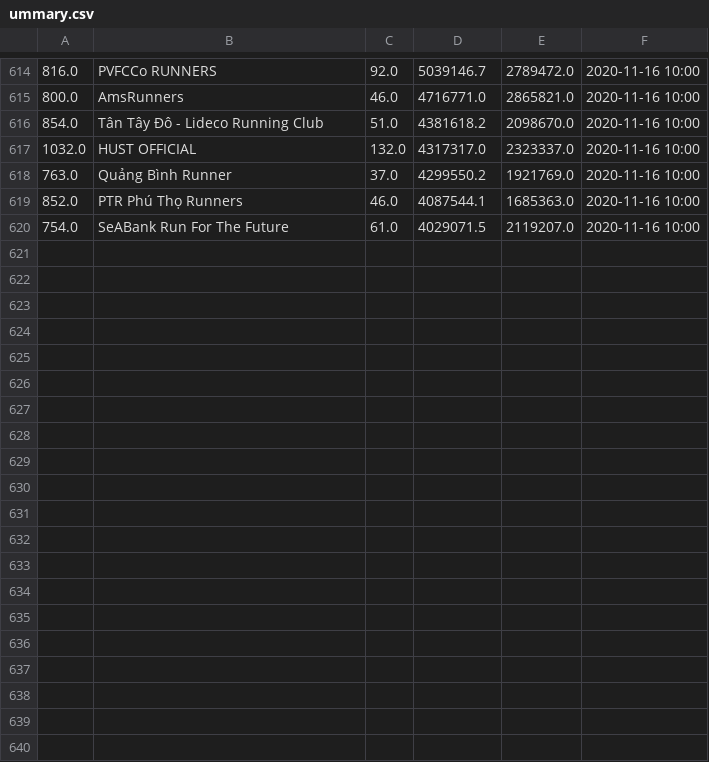
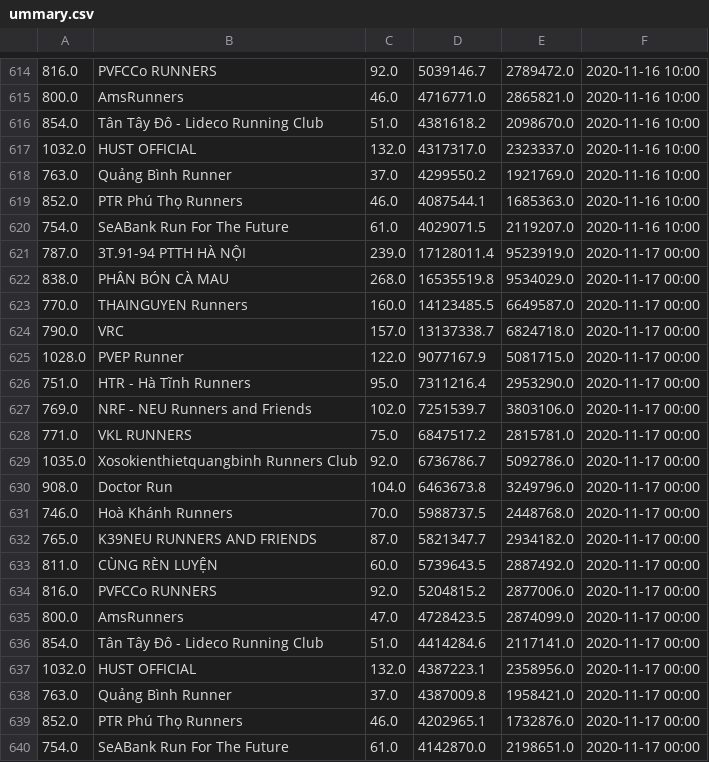
Before and after one commit to TrungMC/BidvRun2020, a CSV file: data/teams/ummary.csv, drawn as a sheet; only a part is shown, gaps mark what is left out.

Commit message:
Update team data

```diff
--- a/data/teams/ummary.csv
+++ b/data/teams/ummary.csv
@@ -620 +620,21 @@
 754.0,SeABank Run For The Future,61.0,4029071.5,2119207.0,2020-11-16 10:00
+787.0,3T.91-94 PTTH HÀ NỘI,239.0,17128011.4,9523919.0,2020-11-17 00:00
+838.0,PHÂN BÓN CÀ MAU,268.0,16535519.8,9534029.0,2020-11-17 00:00
+770.0,THAINGUYEN Runners,160.0,14123485.5,6649587.0,2020-11-17 00:00
+790.0,VRC,157.0,13137338.7,6824718.0,2020-11-17 00:00
+1028.0,PVEP Runner,122.0,9077167.9,5081715.0,2020-11-17 00:00
+751.0,HTR - Hà Tĩnh Runners ,95.0,7311216.4,2953290.0,2020-11-17 00:00
+769.0,NRF - NEU Runners and Friends,102.0,7251539.7,3803106.0,2020-11-17 00:00
+771.0,VKL RUNNERS,75.0,6847517.2,2815781.0,2020-11-17 00:00
+1035.0,Xosokienthietquangbinh Runners Club,92.0,6736786.7,5092786.0,2020-11-17 00:00
+908.0,Doctor Run,104.0,6463673.8,3249796.0,2020-11-17 00:00
+746.0,Hoà Khánh Runners,70.0,5988737.5,2448768.0,2020-11-17 00:00
+765.0,K39NEU RUNNERS AND FRIENDS,87.0,5821347.7,2934182.0,2020-11-17 00:00
+811.0,CÙNG RÈN LUYỆN,60.0,5739643.5,2887492.0,2020-11-17 00:00
+816.0,PVFCCo RUNNERS,92.0,5204815.2,2877006.0,2020-11-17 00:00
+800.0,AmsRunners,47.0,4728423.5,2874099.0,2020-11-17 00:00
+854.0,Tân Tây Đô - Lideco Running Club,51.0,4414284.6,2117141.0,2020-11-17 00:00
+1032.0,HUST OFFICIAL,132.0,4387223.1,2358956.0,2020-11-17 00:00
+763.0,Quảng Bình Runner,37.0,4387009.8,1958421.0,2020-11-17 00:00
+852.0,PTR Phú Thọ Runners,46.0,4202965.1,1732876.0,2020-11-17 00:00
+754.0,SeABank Run For The Future,61.0,4142870.0,2198651.0,2020-11-17 00:00
```
Also changed, not shown: 7 other files.
